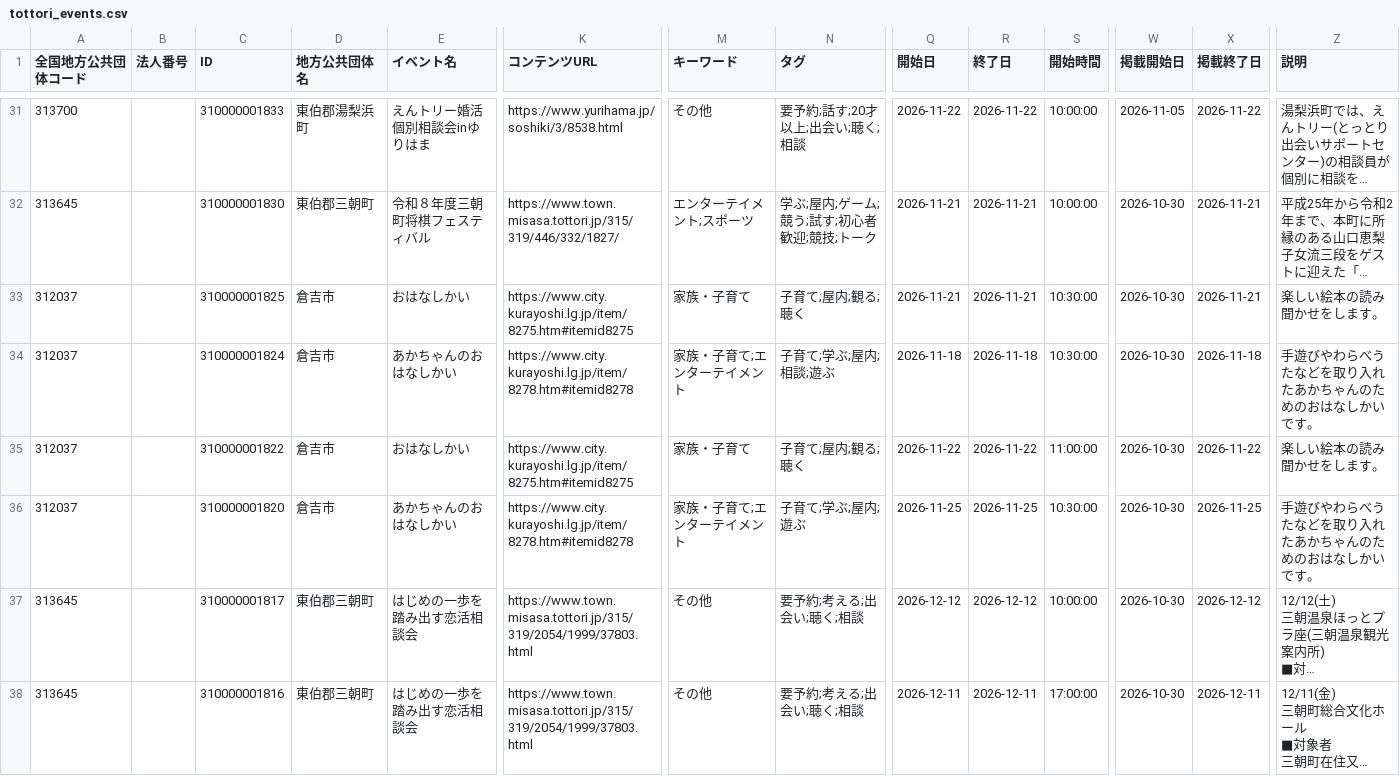
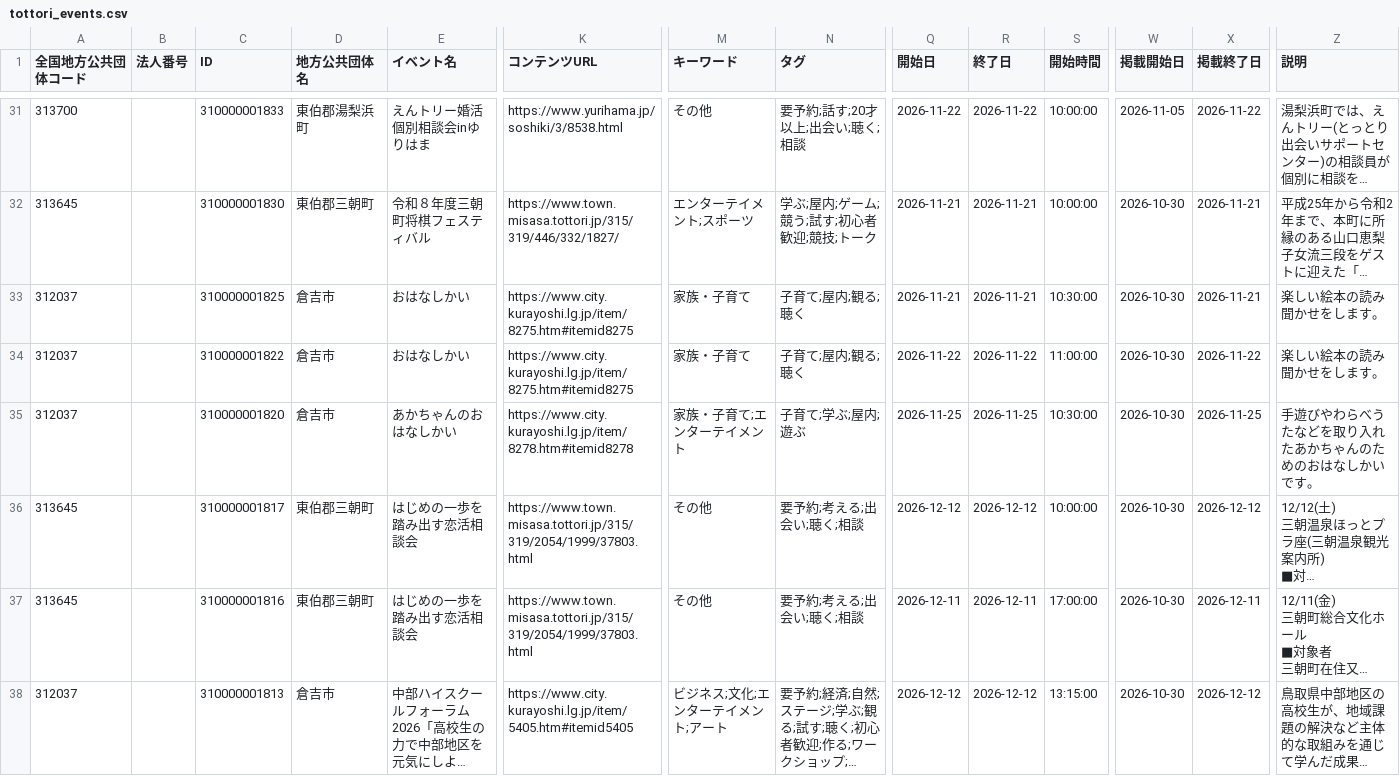
Before and after one commit to suzuking001/event_map, a CSV file: data/tottori_events.csv, drawn as a sheet; only a part is shown, gaps mark what is left out; the shorter side is filled out with more unchanged rows; long unchanged cells end in …; rows hold the shown columns only; the diff covers the shown part only; the diff names each change by its address in the sheet, - before the commit and + after, or states it on an @@ line.

```diff
--- a/data/tottori_events.csv
+++ b/data/tottori_events.csv
-row 34: 312037 |  | 310000001824 | 倉吉市 | あかちゃんのおはなしかい | https://www.city.kurayoshi.lg.jp/item/8278.htm#itemid8278 | 家族・子育て;エンターテイメント | 子育て;学ぶ;屋内;相談;遊ぶ | 2026-11-18 | 2026-11-18 | 10:30:00 | 2026-10-30 | 2026-11-18 | 手遊びやわらべうたなどを取り入れたあかちゃんのためのおはなしかいです。
```
Also changed, not shown: 3 removed rows elsewhere in this file, 1 other file.
